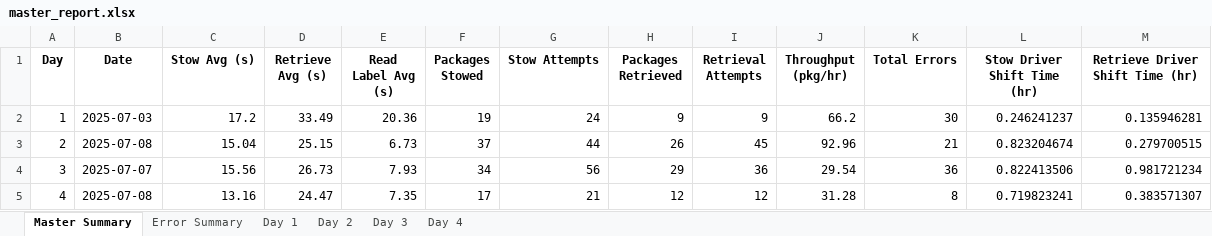
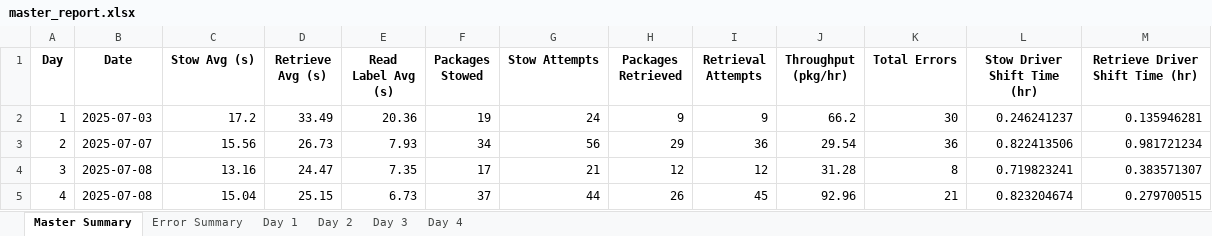
Before and after one commit to scramer27/cargo-dashboard, an Excel workbook: master_report.xlsx, sheet Master Summary, drawn as a sheet; values as stored, in another font and other column widths than the file's, no borders; charts and pictures not drawn; removed rows and columns are numbered as before the commit, all else as after; the diff names each change by its address in the sheet, - before the commit and + after, or states it on an @@ line.

Commit message:
chore: Update master_report.xlsx with new log data

```diff
--- a/master_report.xlsx (sheet Master Summary)
+++ b/master_report.xlsx (sheet Master Summary)
-row 3: 2 | 2025-07-08 | 15.04 | 25.15 | 6.73 | 37 | 44 | 26 | 45 | 92.96 | 21 | 0.823204674 | 0.279700515
-A3 (Day): 3
+A3 (Day): 2
-A4 (Day): 4
+A4 (Day): 3
+row 5: 4 | 2025-07-08 | 15.04 | 25.15 | 6.73 | 37 | 44 | 26 | 45 | 92.96 | 21 | 0.823204674 | 0.279700515
```
Also changed, not shown: sheet Day 2, sheet Day 3, sheet Day 4, sheet Error Summary, charts or pictures.
